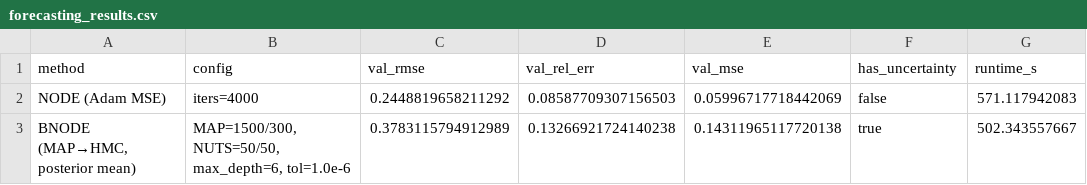
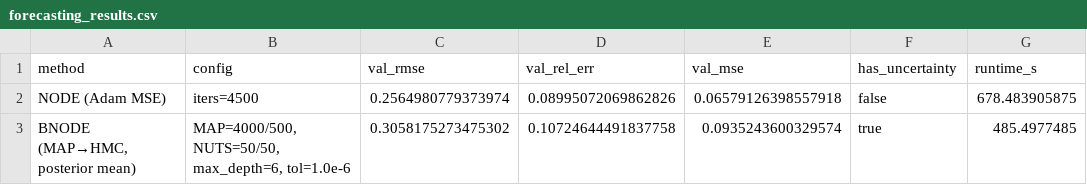
Before and after one commit to harshit4311/SciML-Julia, a CSV file: paper-experiments/AISTAATS/bnode-vs-node/forecasting_results.csv, drawn as a sheet.

Commit message:
forecasting comparison of NODEs vs BNODEs on same amount of maxiters

```diff
--- a/paper-experiments/AISTAATS/bnode-vs-node/forecasting_results.csv
+++ b/paper-experiments/AISTAATS/bnode-vs-node/forecasting_results.csv
@@ -1,3 +1,3 @@
 method,config,val_rmse,val_rel_err,val_mse,has_uncertainty,runtime_s
-NODE (Adam MSE),iters=4000,0.2448819658211292,0.08587709307156503,0.05996717718442069,false,571.117942083
-"BNODE (MAP→HMC, posterior mean)","MAP=1500/300, NUTS=50/50, max_depth=6, tol=1.0e-6",0.3783115794912989,0.13266921724140238,0.14311965117720138,true,502.343557667
+NODE (Adam MSE),iters=4500,0.2564980779373974,0.08995072069862826,0.06579126398557918,false,678.483905875
+"BNODE (MAP→HMC, posterior mean)","MAP=4000/500, NUTS=50/50, max_depth=6, tol=1.0e-6",0.3058175273475302,0.10724644491837758,0.0935243600329574,true,485.4977485
```
Also changed, not shown: 3 other files.
